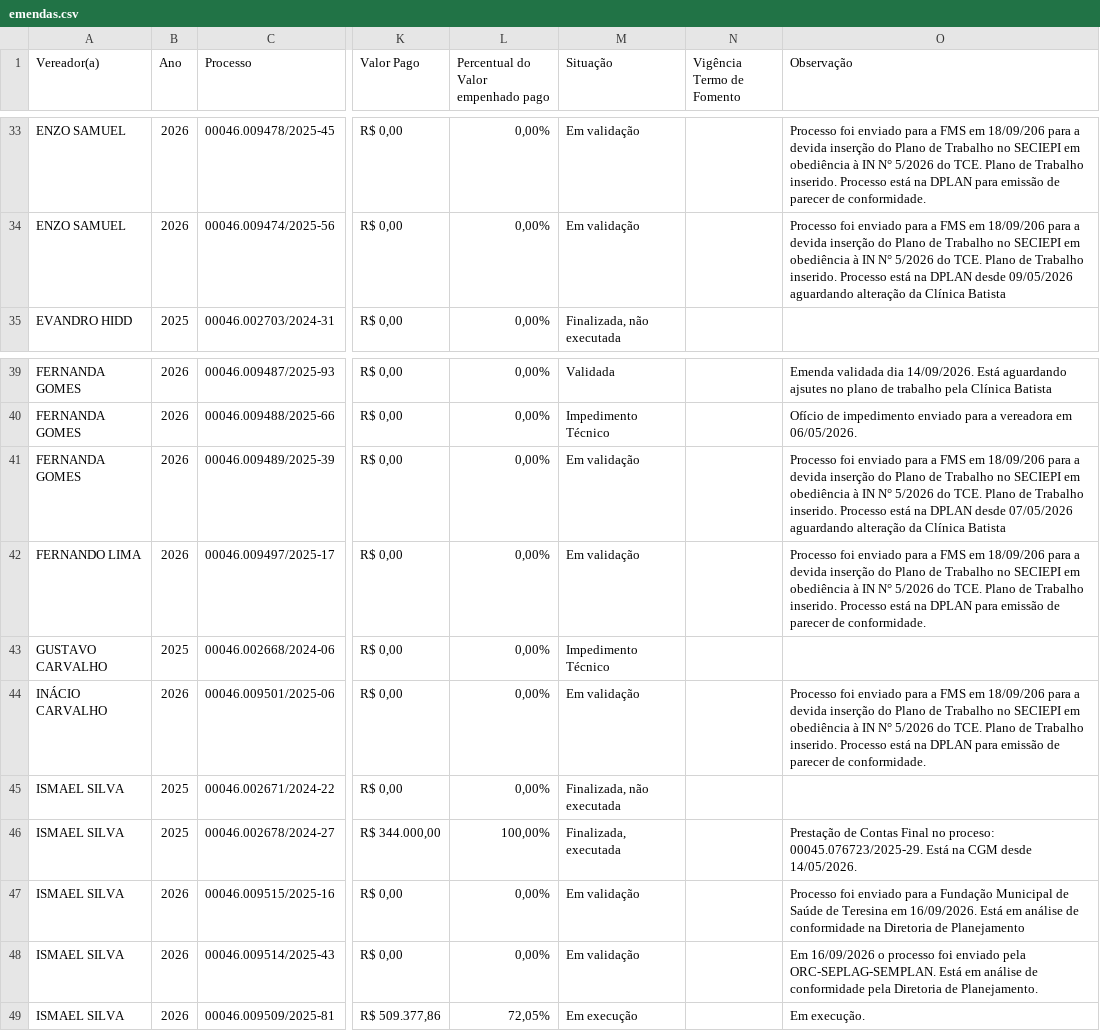
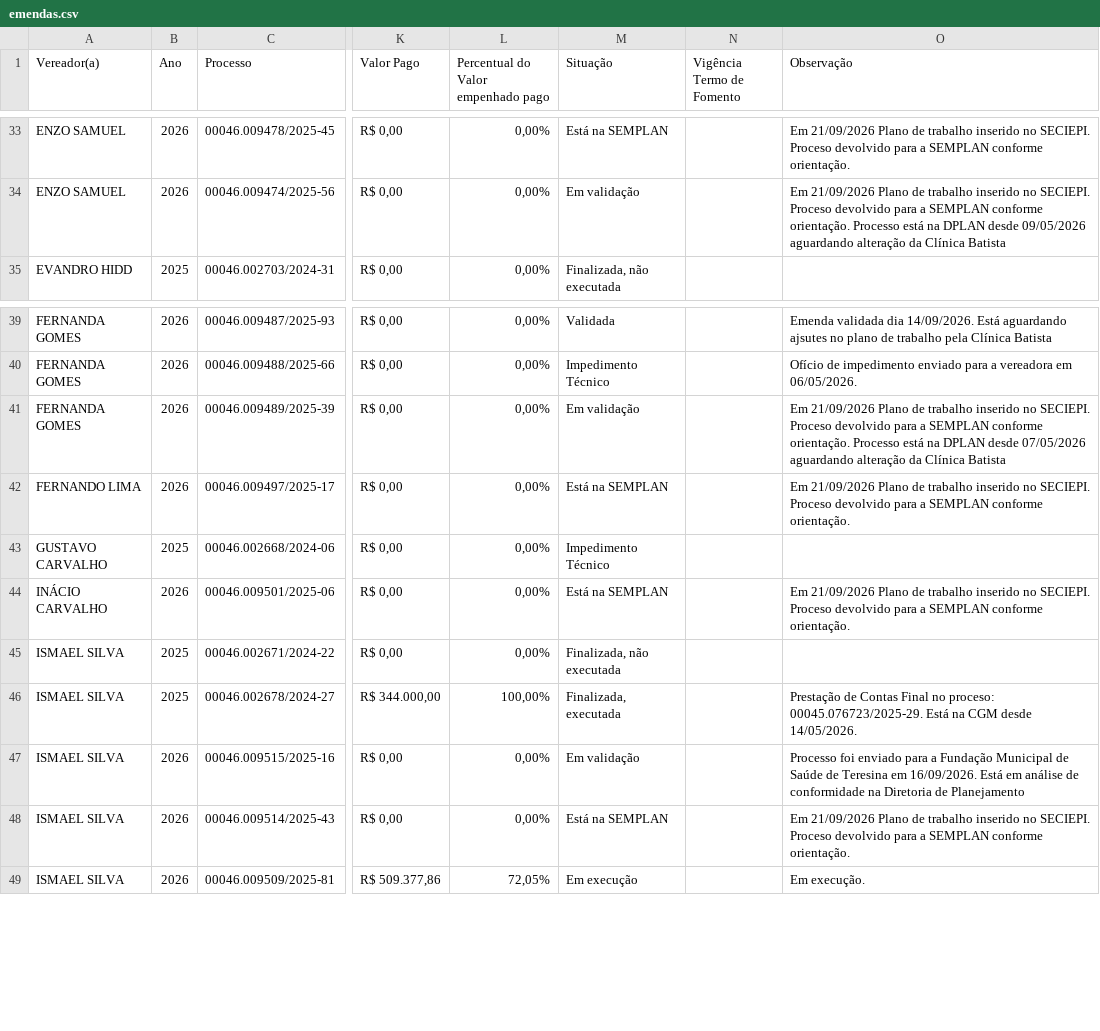
Before and after one commit to danylogalisa-pro/dashboard-emendas, a CSV file: data/emendas.csv, drawn as a sheet; only a part is shown, gaps mark what is left out; the diff covers the shown part only; the diff names each change by its address in the sheet, - before the commit and + after, or states it on an @@ line.

```diff
--- a/data/emendas.csv
+++ b/data/emendas.csv
-M33 (Situação): Em validação
+M33 (Situação): Está na SEMPLAN
-O33 (Observação): Processo foi enviado para a FMS em 18/09/206 para a devida inserção do Plano de Trabalho no SECIEPI em obediência à IN N° 5/2026 do TCE. Plano de Trabalho inserido. Processo está na DPLAN para emissão de parecer de conformidade.
+O33 (Observação): Em 21/09/2026 Plano de trabalho inserido no SECIEPI. Proceso devolvido para a SEMPLAN conforme orientação.
-O34 (Observação): Processo foi enviado para a FMS em 18/09/206 para a devida inserção do Plano de Trabalho no SECIEPI em obediência à IN N° 5/2026 do TCE. Plano de Trabalho inserido. Processo está…
+O34 (Observação): Em 21/09/2026 Plano de trabalho inserido no SECIEPI. Proceso devolvido para a SEMPLAN conforme orientação. Processo está…
-O41 (Observação): Processo foi enviado para a FMS em 18/09/206 para a devida inserção do Plano de Trabalho no SECIEPI em obediência à IN N° 5/2026 do TCE. Plano de Trabalho inserido. Processo está…
+O41 (Observação): Em 21/09/2026 Plano de trabalho inserido no SECIEPI. Proceso devolvido para a SEMPLAN conforme orientação. Processo está…
-M42 (Situação): Em validação
+M42 (Situação): Está na SEMPLAN
-O42 (Observação): Processo foi enviado para a FMS em 18/09/206 para a devida inserção do Plano de Trabalho no SECIEPI em obediência à IN N° 5/2026 do TCE. Plano de Trabalho inserido. Processo está na DPLAN para emissão de parecer de conformidade.
+O42 (Observação): Em 21/09/2026 Plano de trabalho inserido no SECIEPI. Proceso devolvido para a SEMPLAN conforme orientação.
-M44 (Situação): Em validação
+M44 (Situação): Está na SEMPLAN
-O44 (Observação): Processo foi enviado para a FMS em 18/09/206 para a devida inserção do Plano de Trabalho no SECIEPI em obediência à IN N° 5/2026 do TCE. Plano de Trabalho inserido. Processo está na DPLAN para emissão de parecer de conformidade.
+O44 (Observação): Em 21/09/2026 Plano de trabalho inserido no SECIEPI. Proceso devolvido para a SEMPLAN conforme orientação.
-M48 (Situação): Em validação
+M48 (Situação): Está na SEMPLAN
-O48 (Observação): Em 16/09/2026 o processo foi enviado pela ORC-SEPLAG-SEMPLAN. Está em análise de conformidade pela Diretoria de Planejamento.
+O48 (Observação): Em 21/09/2026 Plano de trabalho inserido no SECIEPI. Proceso devolvido para a SEMPLAN conforme orientação.
```
Also changed, not shown: 43 edited cells elsewhere in this file, 2 other files.
